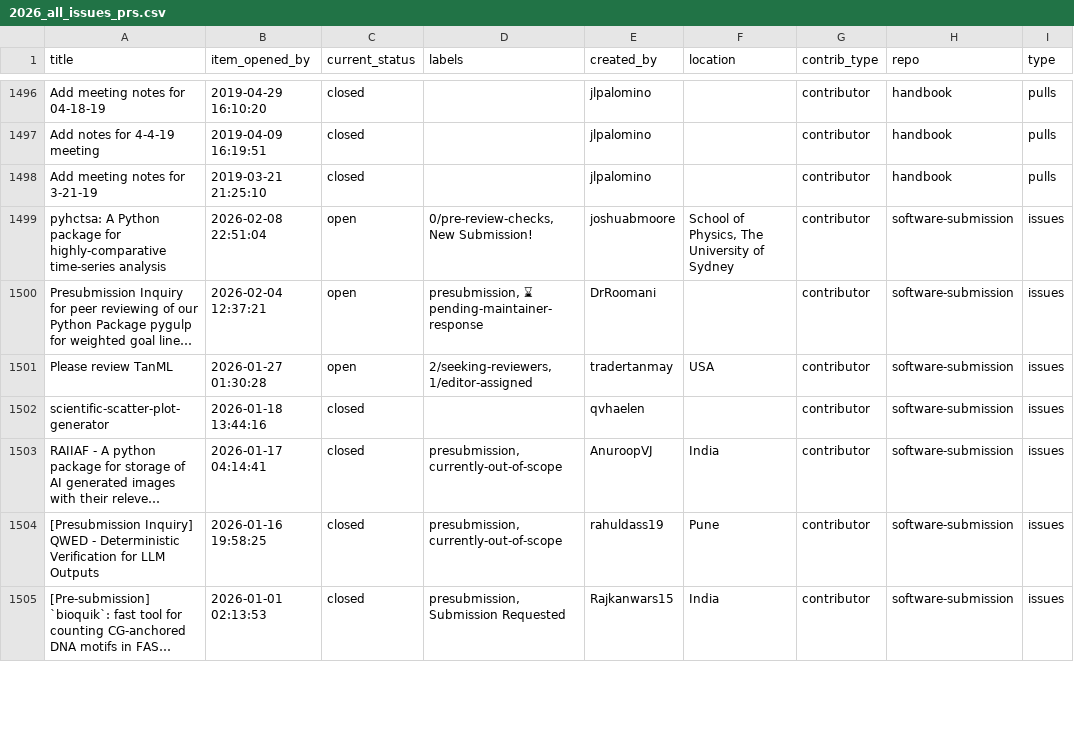
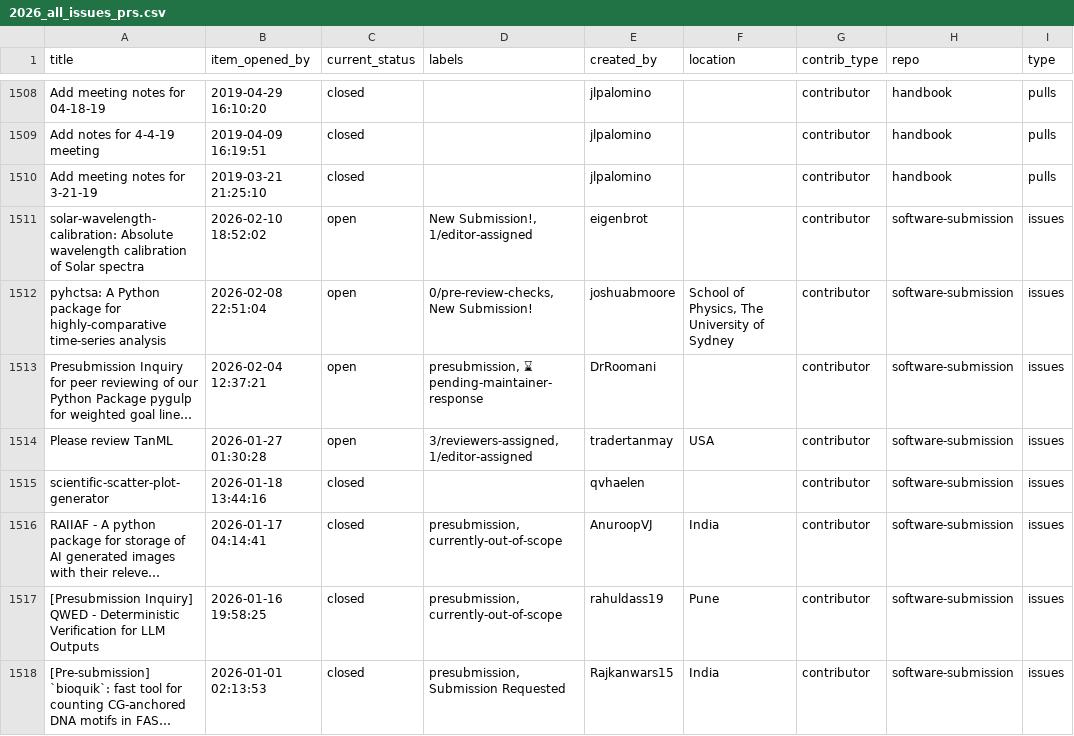
Before and after one commit to pyOpenSci/metrics, a CSV file: _data/2026_all_issues_prs.csv, drawn as a sheet; only a part is shown, gaps mark what is left out; long unchanged cells end in …; addresses are those after the commit; the diff covers the shown part only; the diff names each change by its address in the sheet, - before the commit and + after, or states it on an @@ line.

```diff
--- a/_data/2026_all_issues_prs.csv
+++ b/_data/2026_all_issues_prs.csv
+row 1511: solar-wavelength-calibration: Absolute wavelength calibration of Solar spectra | 2026-02-10 18:52:02 | open | New Submission!, 1/editor-assigned | eigenbrot |  | contributor | software-submission | issues
-D1514 (labels): 2/seeking-reviewers, 1/editor-assigned
+D1514 (labels): 3/reviewers-assigned, 1/editor-assigned
```
Also changed, not shown: 14 added rows and 11 edited cells elsewhere in this file, _data/package_data.csv, _data/review_presubmissions.csv, 1 other file.
